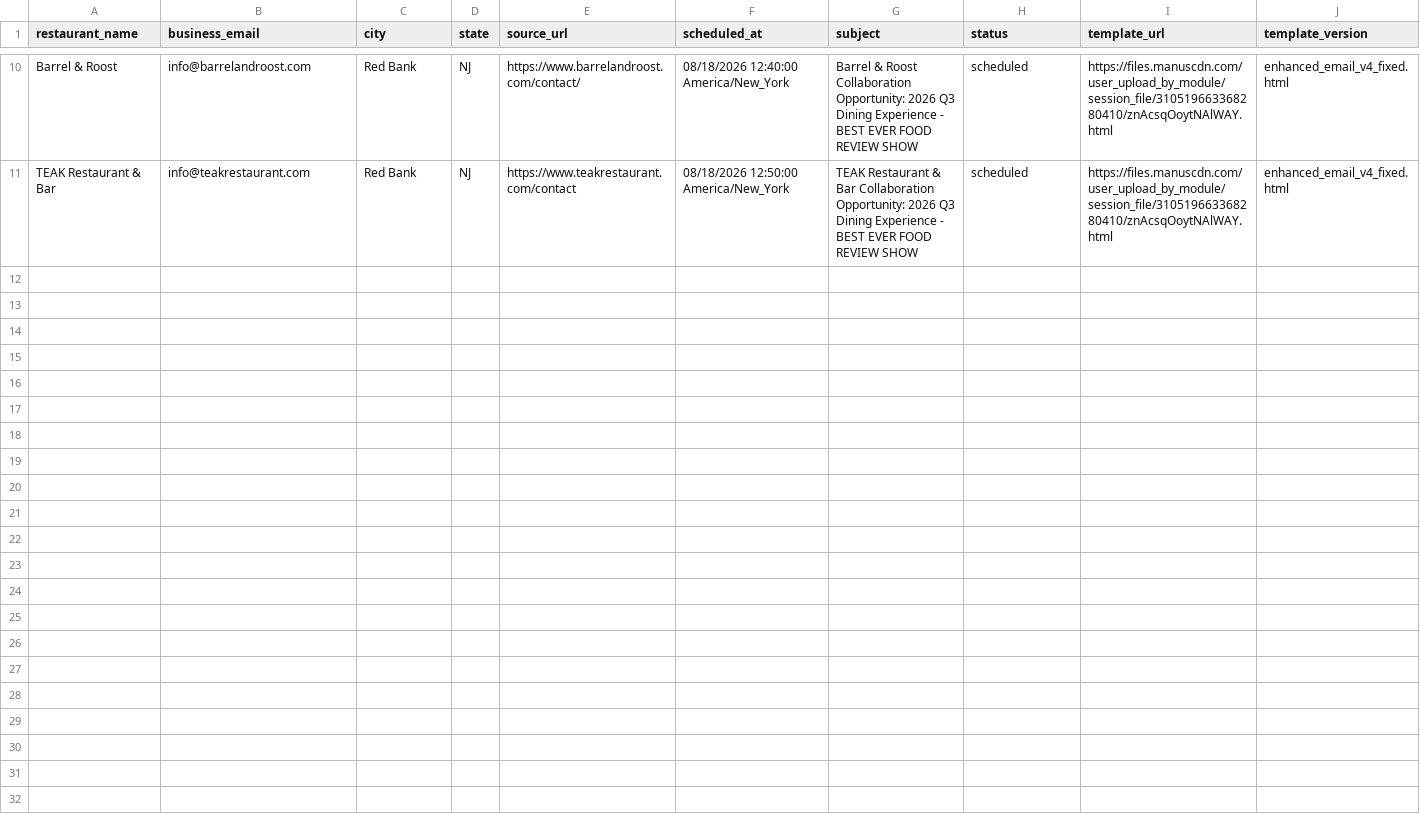
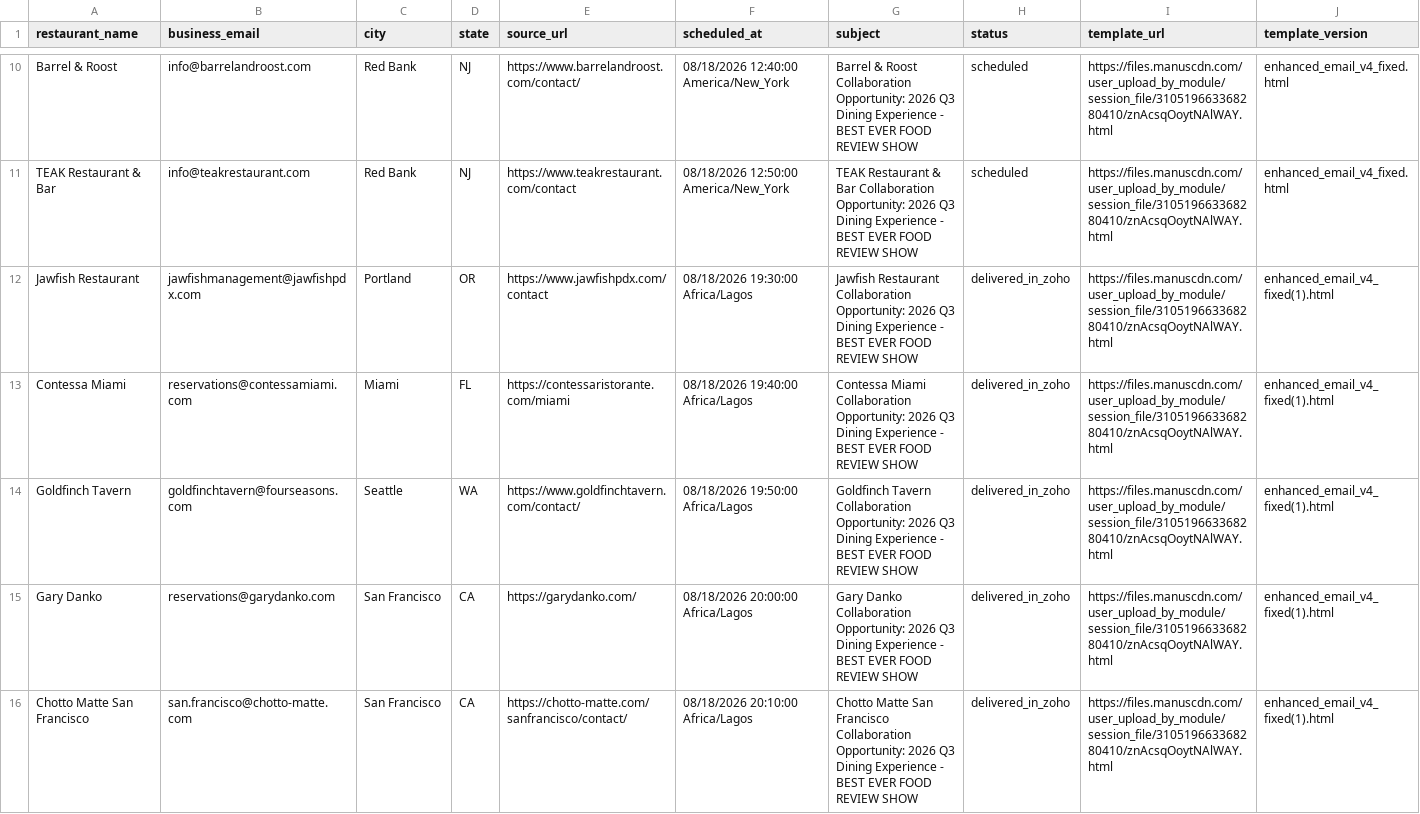
Before and after one commit to Kushams/BEFRS-OUTREACH, a CSV file: data/outreach_scheduled.csv, drawn as a sheet; only a part is shown, gaps mark what is left out; rows hold the shown columns only; the diff covers the shown part only; the diff names each change by its address in the sheet, - before the commit and + after, or states it on an @@ line.

```diff
--- a/data/outreach_scheduled.csv
+++ b/data/outreach_scheduled.csv
+row 12: Jawfish Restaurant | jawfishmanagement@jawfishpdx.com | Portland | OR | https://www.jawfishpdx.com/contact | 08/18/2026 19:30:00 Africa/Lagos | Jawfish Restaurant Collaboration Opportunity: 2026 Q3 Dining Experience - BEST EVER FOOD REVIEW SHOW | delivered_in_zoho | https://files.manuscdn.com/user_upload_by_module/session_file/310519663368280410/znAcsqOoytNAlWAY.html | enhanced_email_v4_fixed(1).html
+row 13: Contessa Miami | reservations@contessamiami.com | Miami | FL | https://contessaristorante.com/miami | 08/18/2026 19:40:00 Africa/Lagos | Contessa Miami Collaboration Opportunity: 2026 Q3 Dining Experience - BEST EVER FOOD REVIEW SHOW | delivered_in_zoho | https://files.manuscdn.com/user_upload_by_module/session_file/310519663368280410/znAcsqOoytNAlWAY.html | enhanced_email_v4_fixed(1).html
+row 14: Goldfinch Tavern | goldfinchtavern@fourseasons.com | Seattle | WA | https://www.goldfinchtavern.com/contact/ | 08/18/2026 19:50:00 Africa/Lagos | Goldfinch Tavern Collaboration Opportunity: 2026 Q3 Dining Experience - BEST EVER FOOD REVIEW SHOW | delivered_in_zoho | https://files.manuscdn.com/user_upload_by_module/session_file/310519663368280410/znAcsqOoytNAlWAY.html | enhanced_email_v4_fixed(1).html
+row 15: Gary Danko | reservations@garydanko.com | San Francisco | CA | https://garydanko.com/ | 08/18/2026 20:00:00 Africa/Lagos | Gary Danko Collaboration Opportunity: 2026 Q3 Dining Experience - BEST EVER FOOD REVIEW SHOW | delivered_in_zoho | https://files.manuscdn.com/user_upload_by_module/session_file/310519663368280410/znAcsqOoytNAlWAY.html | enhanced_email_v4_fixed(1).html
+row 16: Chotto Matte San Francisco | san.francisco@chotto-matte.com | San Francisco | CA | https://chotto-matte.com/sanfrancisco/contact/ | 08/18/2026 20:10:00 Africa/Lagos | Chotto Matte San Francisco Collaboration Opportunity: 2026 Q3 Dining Experience - BEST EVER FOOD REVIEW SHOW | delivered_in_zoho | https://files.manuscdn.com/user_upload_by_module/session_file/310519663368280410/znAcsqOoytNAlWAY.html | enhanced_email_v4_fixed(1).html
```
Also changed, not shown: 5 added rows elsewhere in this file.
